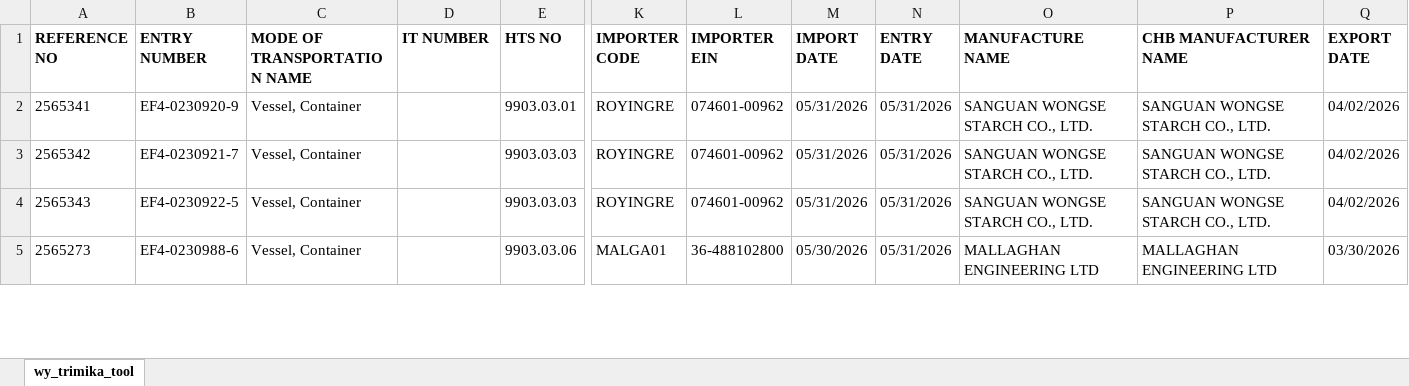
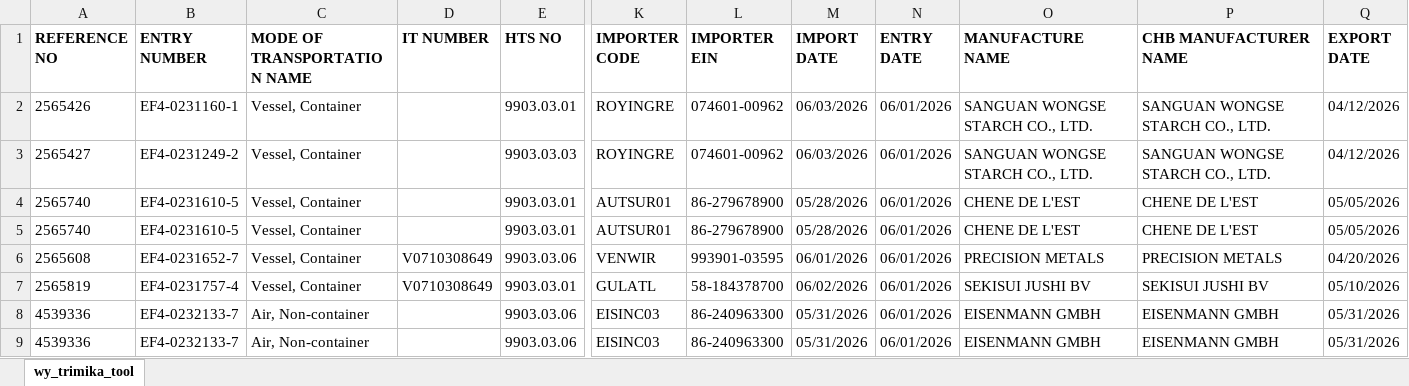
Before and after one commit to iffinc-ga/hts_search_tool, an Excel workbook: trimika_data.xlsx, sheet wy_trimika_tool, drawn as a sheet; only a part is shown, gaps mark what is left out; values as stored, in another font and other column widths than the file's, no borders; removed rows and columns are numbered as before the commit, all else as after; rows hold the shown columns only; the diff covers the shown part only; the diff names each change by its address in the sheet, - before the commit and + after, or states it on an @@ line.

Commit message:
Auto-update trimika_data.xlsx

```diff
--- a/trimika_data.xlsx (sheet wy_trimika_tool)
+++ b/trimika_data.xlsx (sheet wy_trimika_tool)
-A2 (REFERENCE NO): 2565341
+A2 (REFERENCE NO): 2565426
-B2 (ENTRY NUMBER): EF4-0230920-9
+B2 (ENTRY NUMBER): EF4-0231160-1
-M2:M3 (IMPORT DATE): 05/31/2026
+M2:M3 (IMPORT DATE): 06/03/2026
-N2:N3 (ENTRY DATE): 05/31/2026
+N2:N3 (ENTRY DATE): 06/01/2026
-Q2:Q3 (EXPORT DATE): 04/02/2026
+Q2:Q3 (EXPORT DATE): 04/12/2026
-A3 (REFERENCE NO): 2565342
+A3 (REFERENCE NO): 2565427
-B3 (ENTRY NUMBER): EF4-0230921-7
+B3 (ENTRY NUMBER): EF4-0231249-2
-row 4: 2565343 | EF4-0230922-5 | Vessel, Container |  | 9903.03.03 | ROYINGRE | 074601-00962 | 05/31/2026 | 05/31/2026 | SANGUAN WONGSE STARCH CO., LTD. | SANGUAN WONGSE STARCH CO., LTD. | 04/02/2026
-row 5: 2565273 | EF4-0230988-6 | Vessel, Container |  | 9903.03.06 | MALGA01 | 36-488102800 | 05/30/2026 | 05/31/2026 | MALLAGHAN ENGINEERING LTD | MALLAGHAN ENGINEERING LTD | 03/30/2026
+row 4: 2565740 | EF4-0231610-5 | Vessel, Container |  | 9903.03.01 | AUTSUR01 | 86-279678900 | 05/28/2026 | 06/01/2026 | CHENE DE L'EST | CHENE DE L'EST | 05/05/2026
+row 5: 2565740 | EF4-0231610-5 | Vessel, Container |  | 9903.03.01 | AUTSUR01 | 86-279678900 | 05/28/2026 | 06/01/2026 | CHENE DE L'EST | CHENE DE L'EST | 05/05/2026
+row 6: 2565608 | EF4-0231652-7 | Vessel, Container | V0710308649 | 9903.03.06 | VENWIR | 993901-03595 | 06/01/2026 | 06/01/2026 | PRECISION METALS | PRECISION METALS | 04/20/2026
+row 7: 2565819 | EF4-0231757-4 | Vessel, Container | V0710308649 | 9903.03.01 | GULATL | 58-184378700 | 06/02/2026 | 06/01/2026 | SEKISUI JUSHI BV | SEKISUI JUSHI BV | 05/10/2026
+row 8: 4539336 | EF4-0232133-7 | Air, Non-container |  | 9903.03.06 | EISINC03 | 86-240963300 | 05/31/2026 | 06/01/2026 | EISENMANN GMBH | EISENMANN GMBH | 05/31/2026
+row 9: 4539336 | EF4-0232133-7 | Air, Non-container |  | 9903.03.06 | EISINC03 | 86-240963300 | 05/31/2026 | 06/01/2026 | EISENMANN GMBH | EISENMANN GMBH | 05/31/2026
```
Also changed, not shown: 35 added rows, 15 removed rows and 11 edited cells elsewhere in this sheet.
